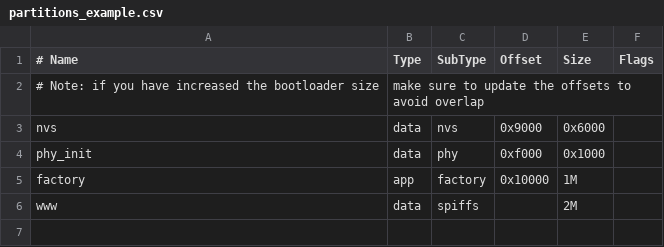
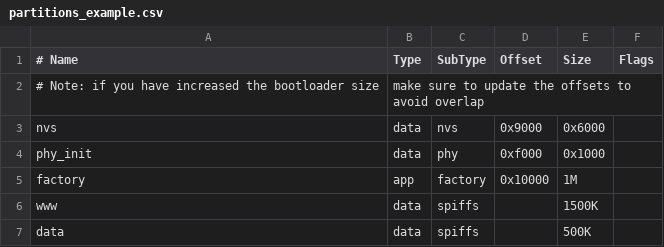
Before and after one commit to paulusTecnion/uberlogger-esp32, a CSV file: partitions_example.csv, drawn as a sheet.

Commit message:
Added data partition (untested)

```diff
--- a/partitions_example.csv
+++ b/partitions_example.csv
@@ -5,2 +5,3 @@ phy_init, data, phy,     0xf000,  0x1000,
 factory,  app,  factory, 0x10000, 1M,
-www,      data, spiffs,  ,        2M,
+www,      data, spiffs,  ,        1500K,
+data,     data, spiffs,  ,        500K
```
